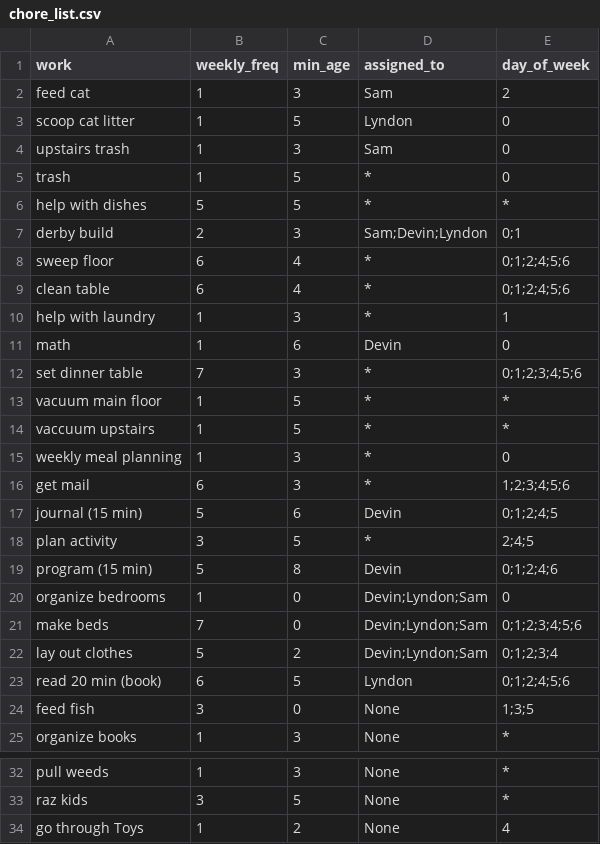
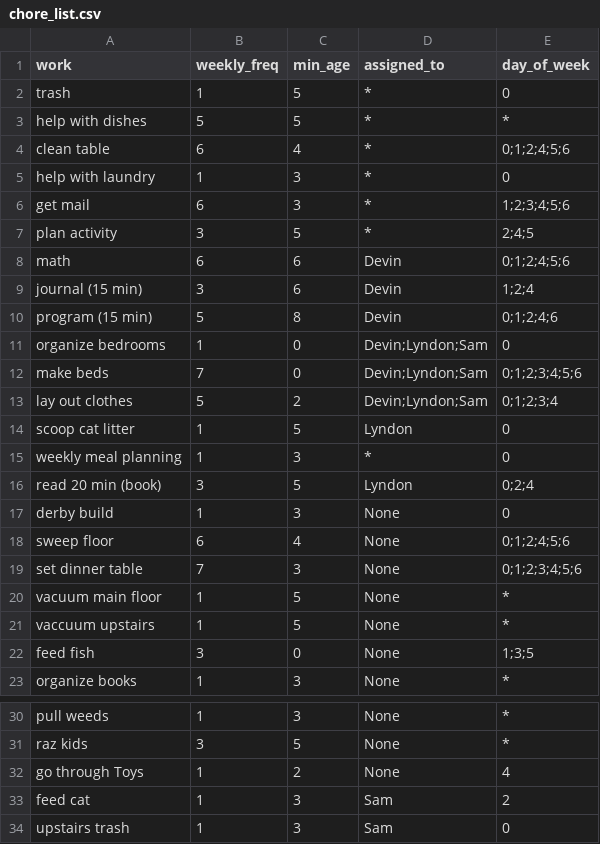
Before and after one commit to rbpdqdat/chores, a CSV file: data/chore_list.csv, drawn as a sheet; only a part is shown, gaps mark what is left out.

```diff
--- a/data/chore_list.csv
+++ b/data/chore_list.csv
@@ -1,19 +1,10 @@
 work,weekly_freq,min_age,assigned_to,day_of_week
-feed cat,1,3,Sam,2
-scoop cat litter,1,5,Lyndon,0
-upstairs trash,1,3,Sam,0
 trash,1,5,*,0
 help with dishes,5,5,*,*
-derby build,2,3,Sam;Devin;Lyndon,0;1
-sweep floor,6,4,*,0;1;2;4;5;6
 clean table,6,4,*,0;1;2;4;5;6
-help with laundry,1,3,*,1
-math ,1,6,Devin,0
-set dinner table,7,3,*,0;1;2;3;4;5;6
-vacuum main floor,1,5,*,*
-vaccuum upstairs,1,5,*,*
-weekly meal planning,1,3,*,0
+help with laundry,1,3,*,0
 get mail,6,3,*,1;2;3;4;5;6
-journal (15 min) ,5,6,Devin,0;1;2;4;5
 plan activity,3,5,*,2;4;5
+math ,6,6,Devin,0;1;2;4;5;6
+journal (15 min) ,3,6,Devin,1;2;4
 program (15 min),5,8,Devin,0;1;2;4;6
@@ -22,3 +13,10 @@ make beds,7,0,Devin;Lyndon;Sam,0;1;2;3;4;5;6
 lay out clothes,5,2,Devin;Lyndon;Sam,0;1;2;3;4
-read 20 min (book),6,5,Lyndon,0;1;2;4;5;6
+scoop cat litter,1,5,Lyndon,0
+weekly meal planning,1,3,*,0
+read 20 min (book),3,5,Lyndon,0;2;4
+derby build,1,3,None,0
+sweep floor,6,4,None,0;1;2;4;5;6
+set dinner table,7,3,None,0;1;2;3;4;5;6
+vacuum main floor,1,5,None,*
+vaccuum upstairs,1,5,None,*
 feed fish,3,0,None,1;3;5
@@ -34 +32,3 @@ raz kids,3,5,None,*
 go through Toys,1,2,None,4
+feed cat,1,3,Sam,2
+upstairs trash,1,3,Sam,0
```
Also changed, not shown: 47 other files.
